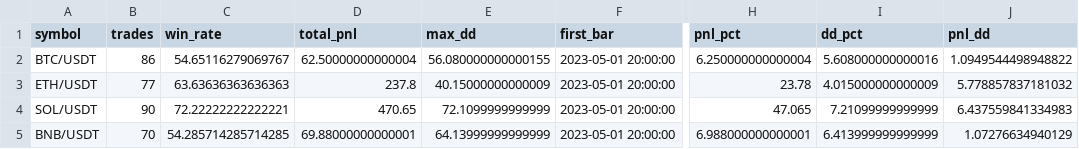
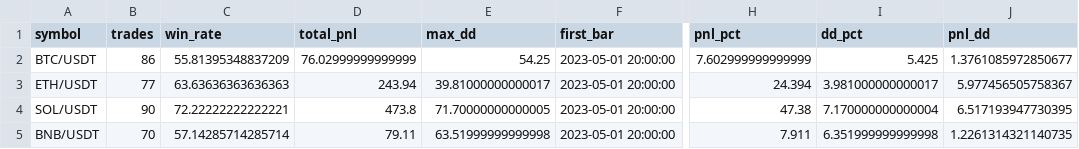
Before and after one commit to mstorkun/binance-future, a CSV file: multi_symbol_results.csv, drawn as a sheet; only a part is shown, gaps mark what is left out; the diff names each change by its address in the sheet, - before the commit and + after, or states it on an @@ line.

```diff
--- a/multi_symbol_results.csv
+++ b/multi_symbol_results.csv
-C2 (win_rate): 54.65116279069767
+C2 (win_rate): 55.81395348837209
-D2 (total_pnl): 62.50000000000004
+D2 (total_pnl): 76.02999999999999
-E2 (max_dd): 56.080000000000155
+E2 (max_dd): 54.25
-H2 (pnl_pct): 6.250000000000004
+H2 (pnl_pct): 7.602999999999999
-I2 (dd_pct): 5.608000000000016
+I2 (dd_pct): 5.425
-J2 (pnl_dd): 1.0949544498948822
+J2 (pnl_dd): 1.3761085972850677
-D3 (total_pnl): 237.8
+D3 (total_pnl): 243.94
-E3 (max_dd): 40.15000000000009
+E3 (max_dd): 39.81000000000017
-H3 (pnl_pct): 23.78
+H3 (pnl_pct): 24.394
-I3 (dd_pct): 4.015000000000009
+I3 (dd_pct): 3.981000000000017
-J3 (pnl_dd): 5.778857837181032
+J3 (pnl_dd): 5.977456505758367
-D4 (total_pnl): 470.65
+D4 (total_pnl): 473.8
-E4 (max_dd): 72.1099999999999
+E4 (max_dd): 71.70000000000005
-H4 (pnl_pct): 47.065
+H4 (pnl_pct): 47.38
-I4 (dd_pct): 7.21099999999999
+I4 (dd_pct): 7.170000000000004
-J4 (pnl_dd): 6.437559841334983
+J4 (pnl_dd): 6.517193947730395
-C5 (win_rate): 54.285714285714285
+C5 (win_rate): 57.14285714285714
-D5 (total_pnl): 69.88000000000001
+D5 (total_pnl): 79.11
-E5 (max_dd): 64.13999999999999
+E5 (max_dd): 63.51999999999998
-H5 (pnl_pct): 6.988000000000001
+H5 (pnl_pct): 7.911
-I5 (dd_pct): 6.413999999999999
+I5 (dd_pct): 6.351999999999998
-J5 (pnl_dd): 1.07276634940129
+J5 (pnl_dd): 1.2261314321140735
```
Also changed, not shown: multi_symbol_walk_forward_results.csv, walk_forward_results.csv, 12 other files.
